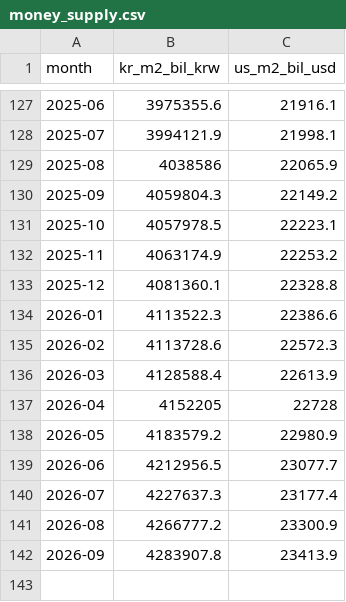
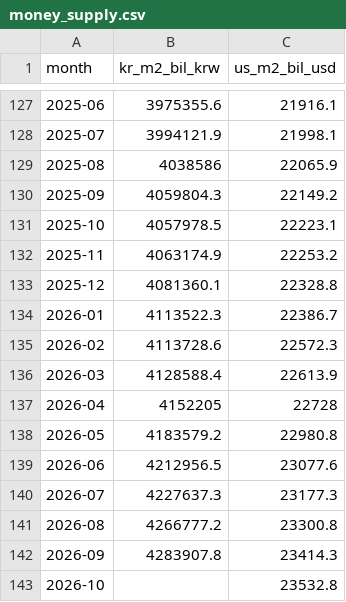
Before and after one commit to junejunejune/macro_dashboard, a CSV file: data/money_supply.csv, drawn as a sheet; only a part is shown, gaps mark what is left out.

```diff
--- a/data/money_supply.csv
+++ b/data/money_supply.csv
@@ -133,3 +133,3 @@ month,kr_m2_bil_krw,us_m2_bil_usd
 2025-12,4081360.1,22328.8
-2026-01,4113522.3,22386.6
+2026-01,4113522.3,22386.7
 2026-02,4113728.6,22572.3
@@ -137,6 +137,7 @@ month,kr_m2_bil_krw,us_m2_bil_usd
 2026-04,4152205,22728
-2026-05,4183579.2,22980.9
-2026-06,4212956.5,23077.7
-2026-07,4227637.3,23177.4
-2026-08,4266777.2,23300.9
-2026-09,4283907.8,23413.9
+2026-05,4183579.2,22980.8
+2026-06,4212956.5,23077.6
+2026-07,4227637.3,23177.3
+2026-08,4266777.2,23300.8
+2026-09,4283907.8,23414.3
+2026-10,,23532.8
```
Also changed, not shown: data/markets.csv, data/risk.csv, 7 other files.
